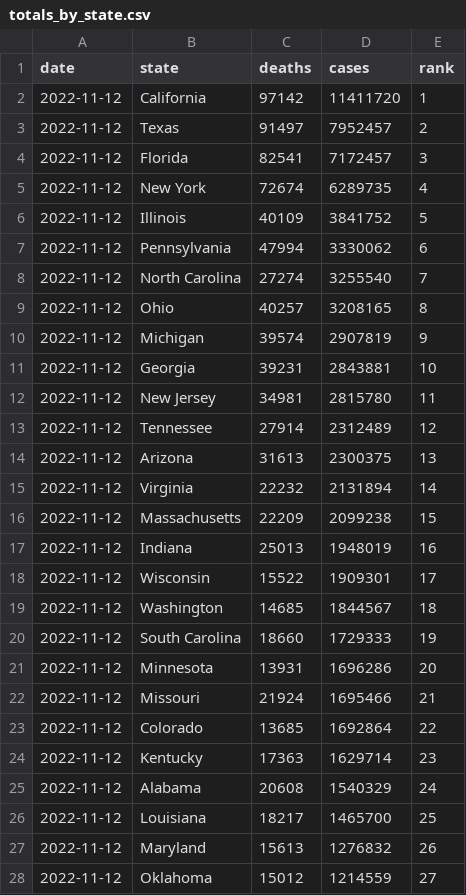
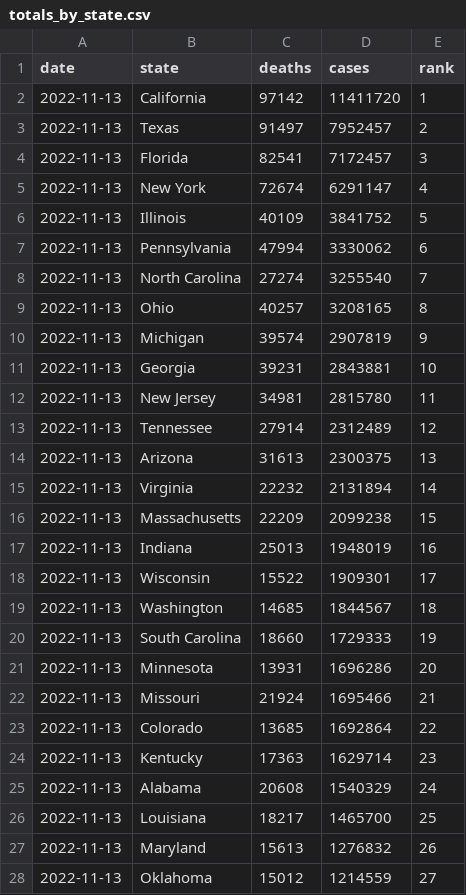
Before and after one commit to kaogilvie/kaogilvie.github.io, a CSV file: totals_by_state.csv, drawn as a sheet; only a part is shown; the diff covers the shown part only.

Commit message:
Data update 2022-11-15 00:38:45.443865

```diff
--- a/totals_by_state.csv
+++ b/totals_by_state.csv
@@ -1,28 +1,28 @@
 date,state,deaths,cases,rank
-2022-11-12,California,97142,11411720,1
-2022-11-12,Texas,91497,7952457,2
-2022-11-12,Florida,82541,7172457,3
-2022-11-12,New York,72674,6289735,4
-2022-11-12,Illinois,40109,3841752,5
-2022-11-12,Pennsylvania,47994,3330062,6
-2022-11-12,North Carolina,27274,3255540,7
-2022-11-12,Ohio,40257,3208165,8
-2022-11-12,Michigan,39574,2907819,9
-2022-11-12,Georgia,39231,2843881,10
-2022-11-12,New Jersey,34981,2815780,11
-2022-11-12,Tennessee,27914,2312489,12
-2022-11-12,Arizona,31613,2300375,13
-2022-11-12,Virginia,22232,2131894,14
-2022-11-12,Massachusetts,22209,2099238,15
-2022-11-12,Indiana,25013,1948019,16
-2022-11-12,Wisconsin,15522,1909301,17
-2022-11-12,Washington,14685,1844567,18
-2022-11-12,South Carolina,18660,1729333,19
-2022-11-12,Minnesota,13931,1696286,20
-2022-11-12,Missouri,21924,1695466,21
-2022-11-12,Colorado,13685,1692864,22
-2022-11-12,Kentucky,17363,1629714,23
-2022-11-12,Alabama,20608,1540329,24
-2022-11-12,Louisiana,18217,1465700,25
-2022-11-12,Maryland,15613,1276832,26
-2022-11-12,Oklahoma,15012,1214559,27
+2022-11-13,California,97142,11411720,1
+2022-11-13,Texas,91497,7952457,2
+2022-11-13,Florida,82541,7172457,3
+2022-11-13,New York,72674,6291147,4
+2022-11-13,Illinois,40109,3841752,5
+2022-11-13,Pennsylvania,47994,3330062,6
+2022-11-13,North Carolina,27274,3255540,7
+2022-11-13,Ohio,40257,3208165,8
+2022-11-13,Michigan,39574,2907819,9
+2022-11-13,Georgia,39231,2843881,10
+2022-11-13,New Jersey,34981,2815780,11
+2022-11-13,Tennessee,27914,2312489,12
+2022-11-13,Arizona,31613,2300375,13
+2022-11-13,Virginia,22232,2131894,14
+2022-11-13,Massachusetts,22209,2099238,15
+2022-11-13,Indiana,25013,1948019,16
+2022-11-13,Wisconsin,15522,1909301,17
+2022-11-13,Washington,14685,1844567,18
+2022-11-13,South Carolina,18660,1729333,19
+2022-11-13,Minnesota,13931,1696286,20
+2022-11-13,Missouri,21924,1695466,21
+2022-11-13,Colorado,13685,1692864,22
+2022-11-13,Kentucky,17363,1629714,23
+2022-11-13,Alabama,20608,1540329,24
+2022-11-13,Louisiana,18217,1465700,25
+2022-11-13,Maryland,15613,1276832,26
+2022-11-13,Oklahoma,15012,1214559,27
```
Also changed, not shown: 32 edited cells elsewhere in this file.
